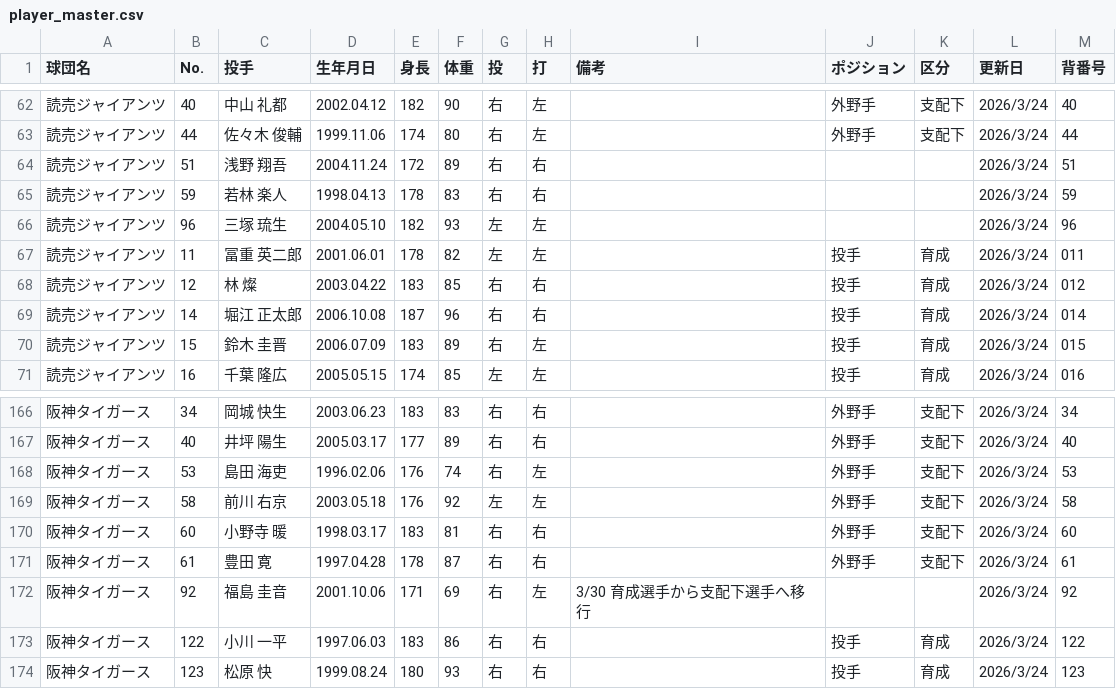
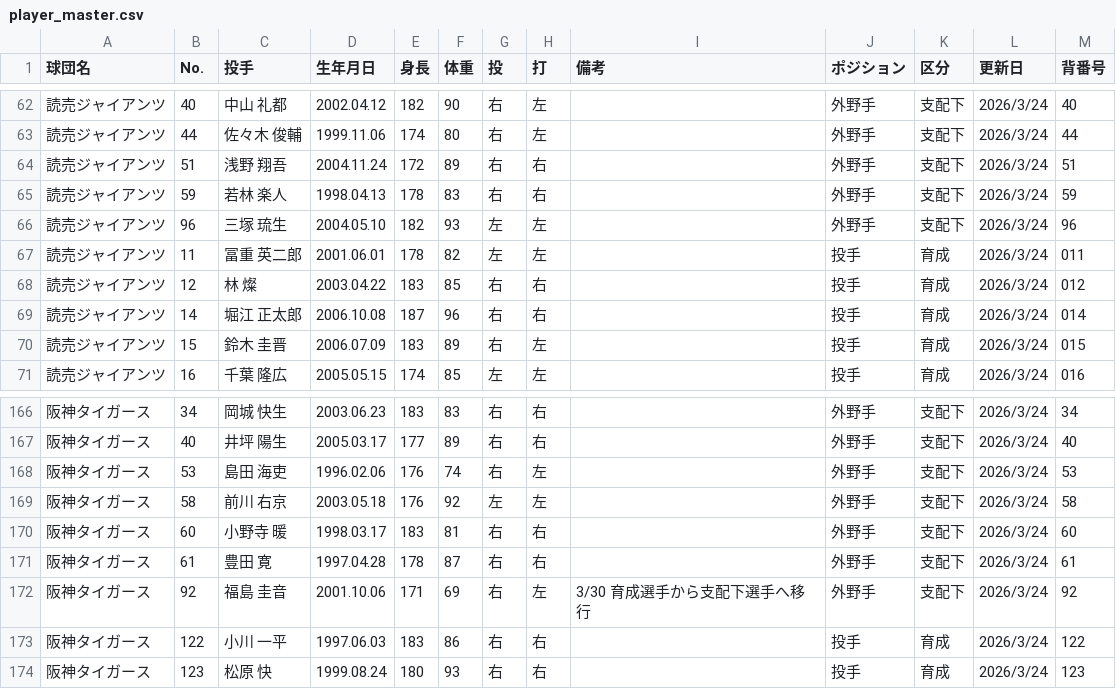
Before and after one commit to hitoshihirai07-hash/baseball-stats, a CSV file: player_master.csv, drawn as a sheet; only a part is shown, gaps mark what is left out.

Commit message:
Add files via upload

```diff
--- a/player_master.csv
+++ b/player_master.csv
@@ -63,5 +63,5 @@
 読売ジャイアンツ,44,佐々木 俊輔,1999.11.06,174,80,右,左,,外野手,支配下,2026/3/24,44
-読売ジャイアンツ,51,浅野 翔吾,2004.11.24,172,89,右,右,,,,2026/3/24,51
-読売ジャイアンツ,59,若林 楽人,1998.04.13,178,83,右,右,,,,2026/3/24,59
-読売ジャイアンツ,96,三塚 琉生,2004.05.10,182,93,左,左,,,,2026/3/24,96
+読売ジャイアンツ,51,浅野 翔吾,2004.11.24,172,89,右,右,,外野手,支配下,2026/3/24,51
+読売ジャイアンツ,59,若林 楽人,1998.04.13,178,83,右,右,,外野手,支配下,2026/3/24,59
+読売ジャイアンツ,96,三塚 琉生,2004.05.10,182,93,左,左,,外野手,支配下,2026/3/24,96
 読売ジャイアンツ,11,冨重 英二郎,2001.06.01,178,82,左,左,,投手,育成,2026/3/24,011
@@ -171,3 +171,3 @@
 阪神タイガース,61,豊田 寛,1997.04.28,178,87,右,右,,外野手,支配下,2026/3/24,61
-阪神タイガース,92,福島 圭音,2001.10.06,171,69,右,左,3/30 育成選手から支配下選手へ移行,,,2026/3/24,92
+阪神タイガース,92,福島 圭音,2001.10.06,171,69,右,左,3/30 育成選手から支配下選手へ移行,外野手,支配下,2026/3/24,92
 阪神タイガース,122,小川 一平,1997.06.03,183,86,右,右,,投手,育成,2026/3/24,122
```
